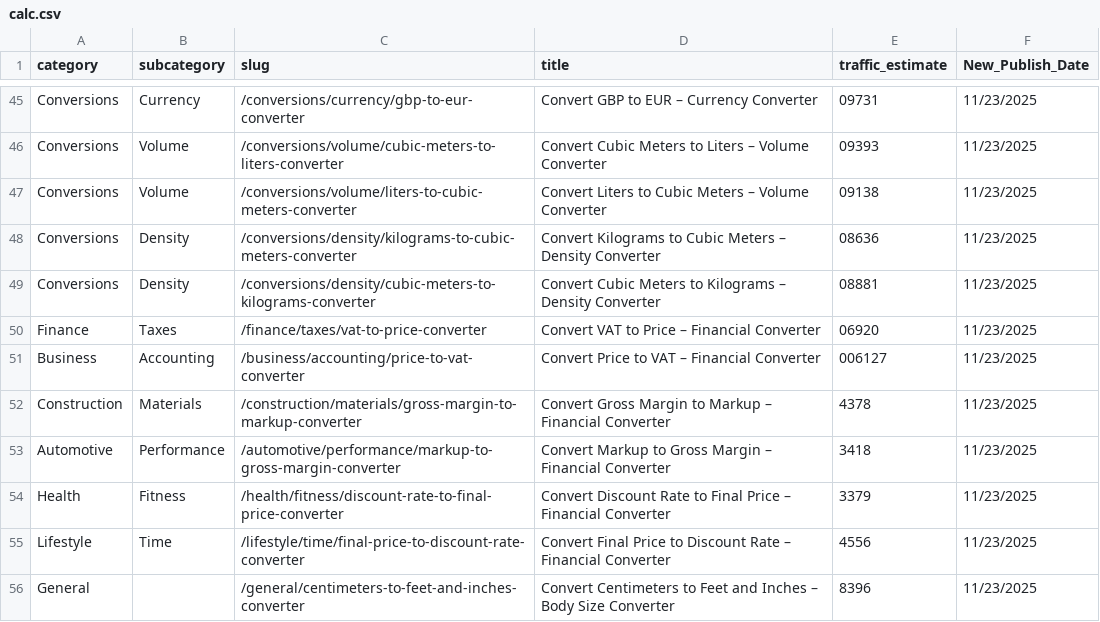
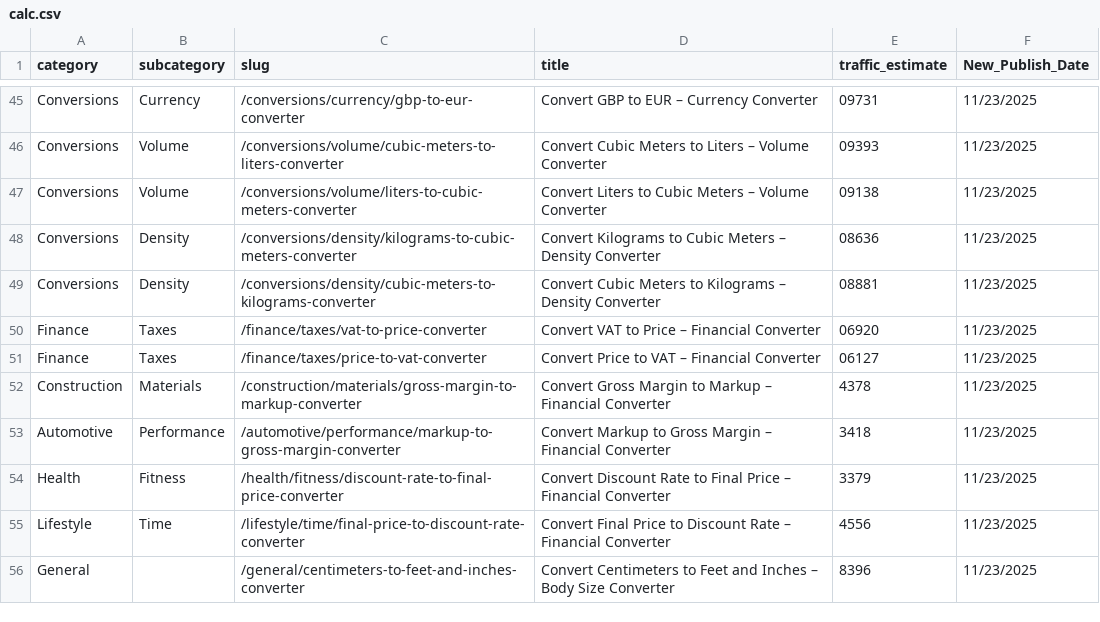
Before and after one commit to robertmain53/quantus2, a CSV file: data/calc.csv, drawn as a sheet; only a part is shown, gaps mark what is left out.

```diff
--- a/data/calc.csv
+++ b/data/calc.csv
@@ -50,3 +50,3 @@ Conversions,Density,/conversions/density/cubic-meters-to-kilograms-converter,Con
 Finance,Taxes,/finance/taxes/vat-to-price-converter,Convert VAT to Price – Financial Converter,06920,11/23/2025
-Business,Accounting,/business/accounting/price-to-vat-converter,Convert Price to VAT – Financial Converter,006127,11/23/2025
+Finance,Taxes,/finance/taxes/price-to-vat-converter,Convert Price to VAT – Financial Converter,06127,11/23/2025
 Construction,Materials,/construction/materials/gross-margin-to-markup-converter,Convert Gross Margin to Markup – Financial Converter,4378,11/23/2025
```
Also changed, not shown: 1 other file.
